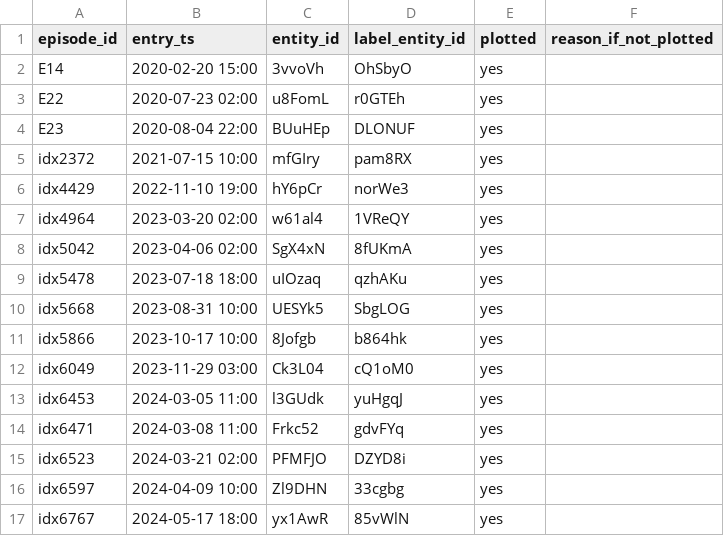
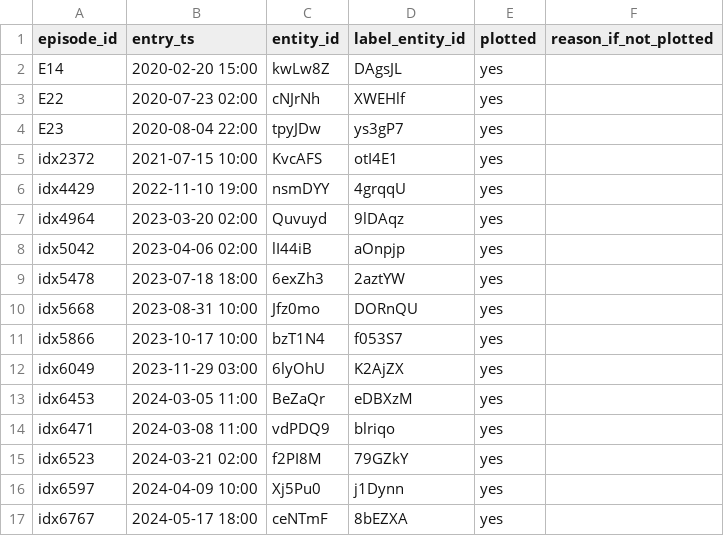
Before and after one commit to cristrein-hash/tradingview-mcp, a CSV file: my-strategy/research/revalidation/XAU_4H_L2_BPT_BOS_CHOCH/v1/results/l2_bpt_f_top_ob_rsi_strict_plot_manifest.csv, drawn as a sheet; only a part is shown; the diff covers the shown part only.

```diff
--- a/my-strategy/research/revalidation/XAU_4H_L2_BPT_BOS_CHOCH/v1/results/l2_bpt_f_top_ob_rsi_strict_plot_manifest.csv
+++ b/my-strategy/research/revalidation/XAU_4H_L2_BPT_BOS_CHOCH/v1/results/l2_bpt_f_top_ob_rsi_strict_plot_manifest.csv
@@ -1,17 +1,17 @@
 episode_id,entry_ts,entity_id,label_entity_id,plotted,reason_if_not_plotted
-E14,2020-02-20 15:00,3vvoVh,OhSbyO,yes,
-E22,2020-07-23 02:00,u8FomL,r0GTEh,yes,
-E23,2020-08-04 22:00,BUuHEp,DLONUF,yes,
-idx2372,2021-07-15 10:00,mfGIry,pam8RX,yes,
-idx4429,2022-11-10 19:00,hY6pCr,norWe3,yes,
-idx4964,2023-03-20 02:00,w61al4,1VReQY,yes,
-idx5042,2023-04-06 02:00,SgX4xN,8fUKmA,yes,
-idx5478,2023-07-18 18:00,uIOzaq,qzhAKu,yes,
-idx5668,2023-08-31 10:00,UESYk5,SbgLOG,yes,
-idx5866,2023-10-17 10:00,8Jofgb,b864hk,yes,
-idx6049,2023-11-29 03:00,Ck3L04,cQ1oM0,yes,
-idx6453,2024-03-05 11:00,l3GUdk,yuHgqJ,yes,
-idx6471,2024-03-08 11:00,Frkc52,gdvFYq,yes,
-idx6523,2024-03-21 02:00,PFMFJO,DZYD8i,yes,
-idx6597,2024-04-09 10:00,Zl9DHN,33cgbg,yes,
-idx6767,2024-05-17 18:00,yx1AwR,85vWlN,yes,
+E14,2020-02-20 15:00,kwLw8Z,DAgsJL,yes,
+E22,2020-07-23 02:00,cNJrNh,XWEHlf,yes,
+E23,2020-08-04 22:00,tpyJDw,ys3gP7,yes,
+idx2372,2021-07-15 10:00,KvcAFS,otI4E1,yes,
+idx4429,2022-11-10 19:00,nsmDYY,4grqqU,yes,
+idx4964,2023-03-20 02:00,Quvuyd,9lDAqz,yes,
+idx5042,2023-04-06 02:00,lI44iB,aOnpjp,yes,
+idx5478,2023-07-18 18:00,6exZh3,2aztYW,yes,
+idx5668,2023-08-31 10:00,Jfz0mo,DORnQU,yes,
+idx5866,2023-10-17 10:00,bzT1N4,f053S7,yes,
+idx6049,2023-11-29 03:00,6lyOhU,K2AjZX,yes,
+idx6453,2024-03-05 11:00,BeZaQr,eDBXzM,yes,
+idx6471,2024-03-08 11:00,vdPDQ9,blriqo,yes,
+idx6523,2024-03-21 02:00,f2PI8M,79GZkY,yes,
+idx6597,2024-04-09 10:00,Xj5Pu0,j1Dynn,yes,
+idx6767,2024-05-17 18:00,ceNTmF,8bEZXA,yes,
```
Also changed, not shown: 28 edited cells elsewhere in this file.
